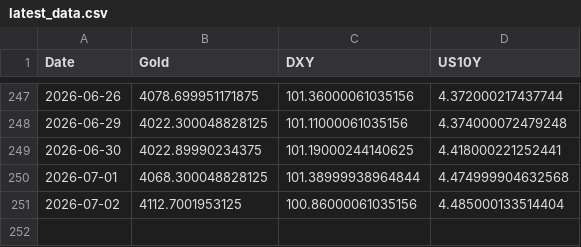
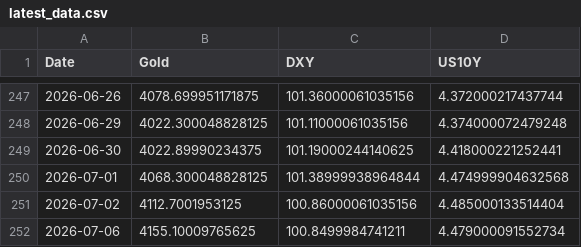
Before and after one commit to Marketing-fb/gold-ai-server, a CSV file: latest_data.csv, drawn as a sheet; only a part is shown, gaps mark what is left out.

```diff
--- a/latest_data.csv
+++ b/latest_data.csv
@@ -251 +251,2 @@ Date,Gold,DXY,US10Y
 2026-07-02,4112.7001953125,100.86000061035156,4.485000133514404
+2026-07-06,4155.10009765625,100.8499984741211,4.479000091552734
```
